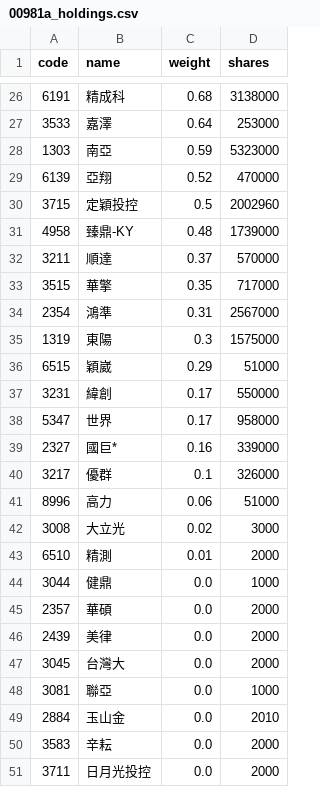
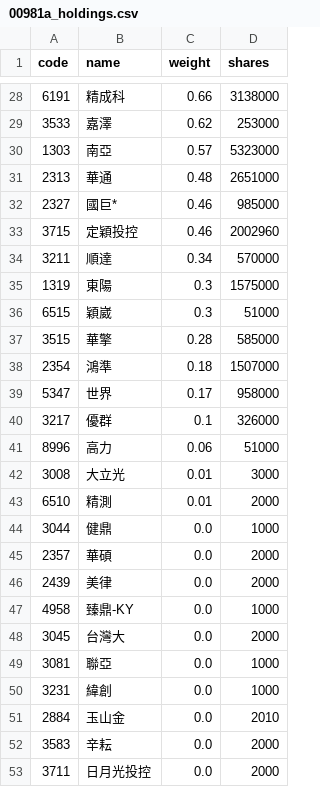
Before and after one commit to eceeff/etf_bot_for00981a, a CSV file: 00981a_holdings.csv, drawn as a sheet; only a part is shown, gaps mark what is left out; the diff covers the shown part only.

```diff
--- a/00981a_holdings.csv
+++ b/00981a_holdings.csv
@@ -26,18 +28,16 @@ code,name,weight,shares
-6191,精成科,0.68,3138000
-3533,嘉澤,0.64,253000
-1303,南亞,0.59,5323000
-6139,亞翔,0.52,470000
-3715,定穎投控,0.5,2002960
-4958,臻鼎-KY,0.48,1739000
-3211,順達,0.37,570000
-3515,華擎,0.35,717000
-2354,鴻準,0.31,2567000
+6191,精成科,0.66,3138000
+3533,嘉澤,0.62,253000
+1303,南亞,0.57,5323000
+2313,華通,0.48,2651000
+2327,國巨*,0.46,985000
+3715,定穎投控,0.46,2002960
+3211,順達,0.34,570000
 1319,東陽,0.3,1575000
-6515,穎崴,0.29,51000
-3231,緯創,0.17,550000
+6515,穎崴,0.3,51000
+3515,華擎,0.28,585000
+2354,鴻準,0.18,1507000
 5347,世界,0.17,958000
-2327,國巨*,0.16,339000
 3217,優群,0.1,326000
 8996,高力,0.06,51000
-3008,大立光,0.02,3000
+3008,大立光,0.01,3000
 6510,精測,0.01,2000
@@ -46,4 +46,6 @@ code,name,weight,shares
 2439,美律,0.0,2000
+4958,臻鼎-KY,0.0,1000
 3045,台灣大,0.0,2000
 3081,聯亞,0.0,1000
+3231,緯創,0.0,1000
 2884,玉山金,0.0,2010
```
Also changed, not shown: 10 added rows, 8 removed rows and 16 edited cells elsewhere in this file.
